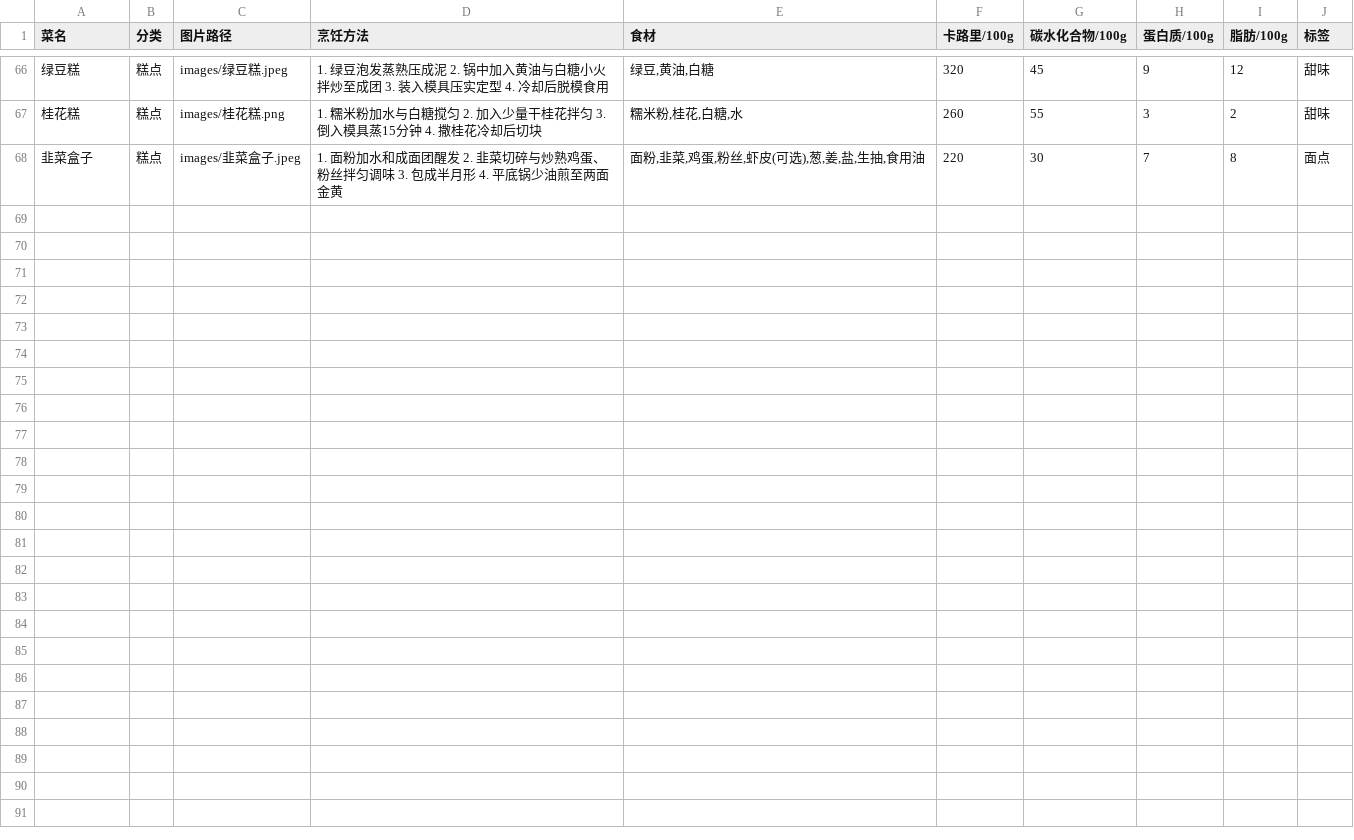
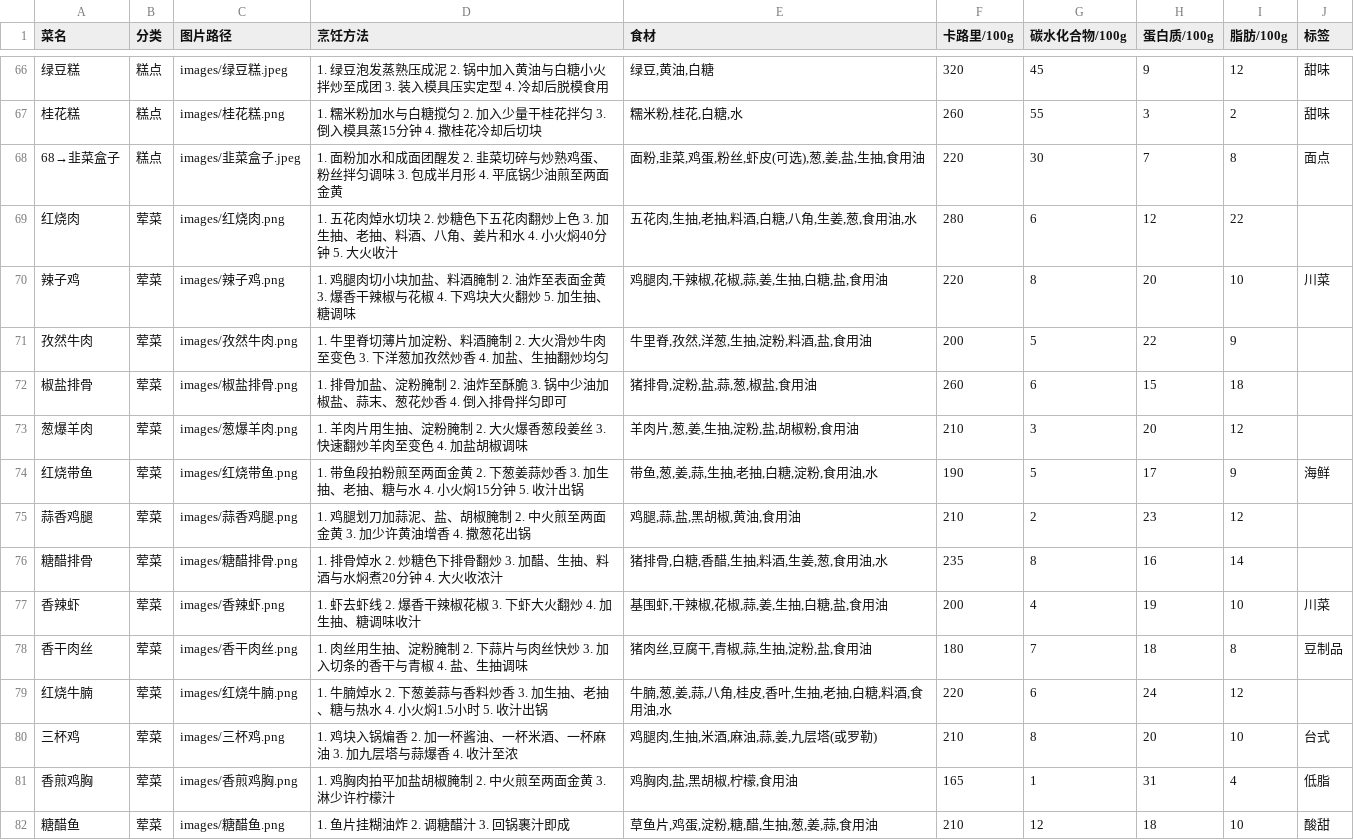
Before and after one commit to martin-fiona/WhatToEat, a CSV file: public/recipes.csv, drawn as a sheet; only a part is shown, gaps mark what is left out.

```diff
--- a/public/recipes.csv
+++ b/public/recipes.csv
@@ -67,2 +67,16 @@
 桂花糕,糕点,images/桂花糕.png,1. 糯米粉加水与白糖搅匀 2. 加入少量干桂花拌匀 3. 倒入模具蒸15分钟 4. 撒桂花冷却后切块,"糯米粉,桂花,白糖,水",260,55,3,2,甜味
-韭菜盒子,糕点,images/韭菜盒子.jpeg,1. 面粉加水和成面团醒发 2. 韭菜切碎与炒熟鸡蛋、粉丝拌匀调味 3. 包成半月形 4. 平底锅少油煎至两面金黄,"面粉,韭菜,鸡蛋,粉丝,虾皮(可选),葱,姜,盐,生抽,食用油",220,30,7,8,面点
+68→韭菜盒子,糕点,images/韭菜盒子.jpeg,1. 面粉加水和成面团醒发 2. 韭菜切碎与炒熟鸡蛋、粉丝拌匀调味 3. 包成半月形 4. 平底锅少油煎至两面金黄,"面粉,韭菜,鸡蛋,粉丝,虾皮(可选),葱,姜,盐,生抽,食用油",220,30,7,8,面点
+红烧肉,荤菜,images/红烧肉.png,1. 五花肉焯水切块 2. 炒糖色下五花肉翻炒上色 3. 加生抽、老抽、料酒、八角、姜片和水 4. 小火焖40分钟 5. 大火收汁,"五花肉,生抽,老抽,料酒,白糖,八角,生姜,葱,食用油,水",280,6,12,22,
+辣子鸡,荤菜,images/辣子鸡.png,1. 鸡腿肉切小块加盐、料酒腌制 2. 油炸至表面金黄 3. 爆香干辣椒与花椒 4. 下鸡块大火翻炒 5. 加生抽、糖调味,"鸡腿肉,干辣椒,花椒,蒜,姜,生抽,白糖,盐,食用油",220,8,20,10,川菜
+孜然牛肉,荤菜,images/孜然牛肉.png,1. 牛里脊切薄片加淀粉、料酒腌制 2. 大火滑炒牛肉至变色 3. 下洋葱加孜然炒香 4. 加盐、生抽翻炒均匀,"牛里脊,孜然,洋葱,生抽,淀粉,料酒,盐,食用油",200,5,22,9,
+椒盐排骨,荤菜,images/椒盐排骨.png,1. 排骨加盐、淀粉腌制 2. 油炸至酥脆 3. 锅中少油加椒盐、蒜末、葱花炒香 4. 倒入排骨拌匀即可,"猪排骨,淀粉,盐,蒜,葱,椒盐,食用油",260,6,15,18,
+葱爆羊肉,荤菜,images/葱爆羊肉.png,1. 羊肉片用生抽、淀粉腌制 2. 大火爆香葱段姜丝 3. 快速翻炒羊肉至变色 4. 加盐胡椒调味,"羊肉片,葱,姜,生抽,淀粉,盐,胡椒粉,食用油",210,3,20,12,
+红烧带鱼,荤菜,images/红烧带鱼.png,1. 带鱼段拍粉煎至两面金黄 2. 下葱姜蒜炒香 3. 加生抽、老抽、糖与水 4. 小火焖15分钟 5. 收汁出锅,"带鱼,葱,姜,蒜,生抽,老抽,白糖,淀粉,食用油,水",190,5,17,9,海鲜
+蒜香鸡腿,荤菜,images/蒜香鸡腿.png,1. 鸡腿划刀加蒜泥、盐、胡椒腌制 2. 中火煎至两面金黄 3. 加少许黄油增香 4. 撒葱花出锅,"鸡腿,蒜,盐,黑胡椒,黄油,食用油",210,2,23,12,
+糖醋排骨,荤菜,images/糖醋排骨.png,1. 排骨焯水 2. 炒糖色下排骨翻炒 3. 加醋、生抽、料酒与水焖煮20分钟 4. 大火收浓汁,"猪排骨,白糖,香醋,生抽,料酒,生姜,葱,食用油,水",235,8,16,14,
+香辣虾,荤菜,images/香辣虾.png,1. 虾去虾线 2. 爆香干辣椒花椒 3. 下虾大火翻炒 4. 加生抽、糖调味收汁,"基围虾,干辣椒,花椒,蒜,姜,生抽,白糖,盐,食用油",200,4,19,10,川菜
+香干肉丝,荤菜,images/香干肉丝.png,1. 肉丝用生抽、淀粉腌制 2. 下蒜片与肉丝快炒 3. 加入切条的香干与青椒 4. 盐、生抽调味,"猪肉丝,豆腐干,青椒,蒜,生抽,淀粉,盐,食用油",180,7,18,8,豆制品
+红烧牛腩,荤菜,images/红烧牛腩.png,1. 牛腩焯水 2. 下葱姜蒜与香料炒香 3. 加生抽、老抽、糖与热水 4. 小火焖1.5小时 5. 收汁出锅,"牛腩,葱,姜,蒜,八角,桂皮,香叶,生抽,老抽,白糖,料酒,食用油,水",220,6,24,12,
+三杯鸡,荤菜,images/三杯鸡.png,1. 鸡块入锅煸香 2. 加一杯酱油、一杯米酒、一杯麻油 3. 加九层塔与蒜爆香 4. 收汁至浓,"鸡腿肉,生抽,米酒,麻油,蒜,姜,九层塔(或罗勒)",210,8,20,10,台式
+香煎鸡胸,荤菜,images/香煎鸡胸.png,1. 鸡胸肉拍平加盐胡椒腌制 2. 中火煎至两面金黄 3. 淋少许柠檬汁,"鸡胸肉,盐,黑胡椒,柠檬,食用油",165,1,31,4,低脂
+糖醋鱼,荤菜,images/糖醋鱼.png,1. 鱼片挂糊油炸 2. 调糖醋汁 3. 回锅裹汁即成,"草鱼片,鸡蛋,淀粉,糖,醋,生抽,葱,姜,蒜,食用油",210,12,18,10,酸甜
```
Also changed, not shown: 2 other files.
